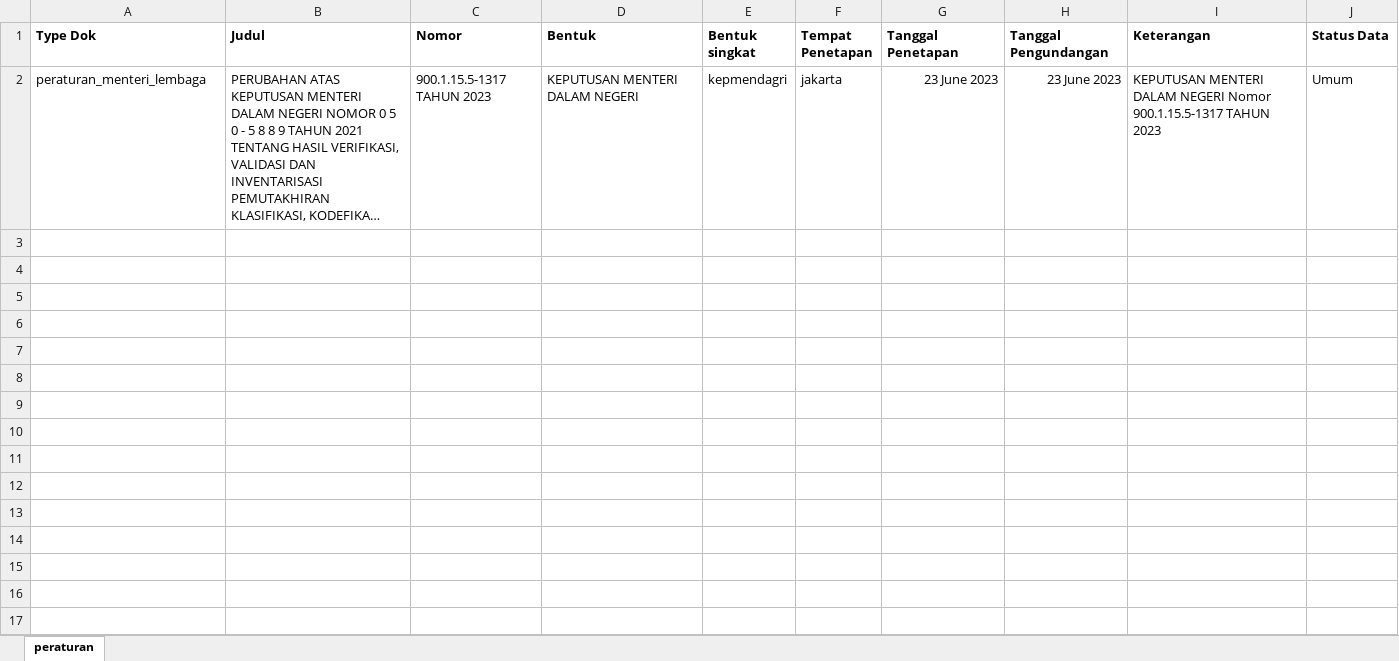
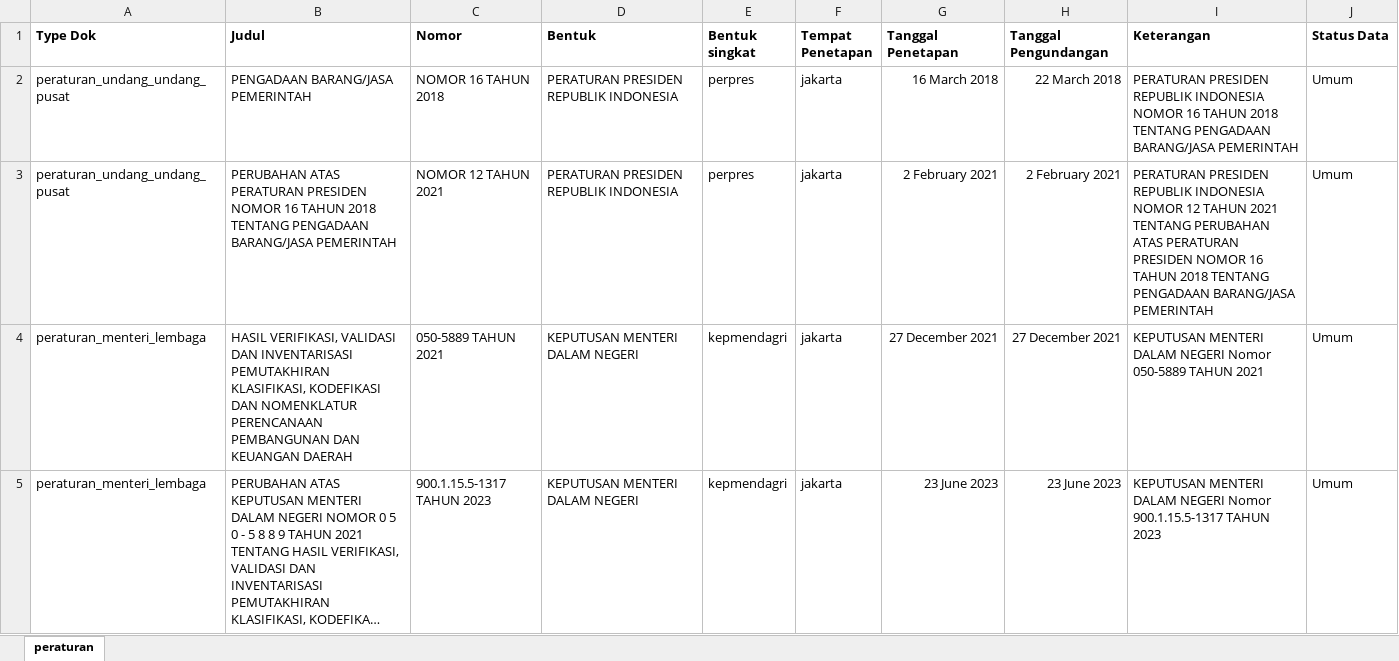
Before and after one commit to allweDepth/sesendok, an Excel workbook: public/template/template peraturan.xlsx, sheet peraturan, drawn as a sheet; long unchanged cells end in …; values as stored, in another font and other column widths than the file's, no borders; charts and pictures not drawn; the diff names each change by its address in the sheet, - before the commit and + after, or states it on an @@ line.

Commit message:
revisi template peraturan

```diff
--- a/public/template/template peraturan.xlsx (sheet peraturan)
+++ b/public/template/template peraturan.xlsx (sheet peraturan)
+row 2: peraturan_undang_undang_pusat | PENGADAAN BARANG/JASA PEMERINTAH | NOMOR 16 TAHUN 2018 | PERATURAN PRESIDEN REPUBLIK INDONESIA | perpres | jakarta | 16 March 2018 | 22 March 2018 | PERATURAN PRESIDEN REPUBLIK INDONESIA NOMOR 16 TAHUN 2018 TENTANG PENGADAAN BARANG/JASA PEMERINTAH | Umum
+row 3: peraturan_undang_undang_pusat | PERUBAHAN ATAS PERATURAN PRESIDEN NOMOR 16 TAHUN 2018 TENTANG PENGADAAN BARANG/JASA PEMERINTAH | NOMOR 12 TAHUN 2021 | PERATURAN PRESIDEN REPUBLIK INDONESIA | perpres | jakarta | 2 February 2021 | 2 February 2021 | PERATURAN PRESIDEN REPUBLIK INDONESIA NOMOR 12 TAHUN 2021 TENTANG PERUBAHAN ATAS PERATURAN PRESIDEN NOMOR 16 TAHUN 2018 TENTANG PENGADAAN BARANG/JASA PEMERINTAH | Umum
+row 4: peraturan_menteri_lembaga | HASIL VERIFIKASI, VALIDASI DAN INVENTARISASI PEMUTAKHIRAN KLASIFIKASI, KODEFIKASI DAN NOMENKLATUR PERENCANAAN PEMBANGUNAN DAN KEUANGAN DAERAH | 050-5889 TAHUN 2021 | KEPUTUSAN MENTERI DALAM NEGERI | kepmendagri | jakarta | 27 December 2021 | 27 December 2021 | KEPUTUSAN MENTERI DALAM NEGERI Nomor 050-5889 TAHUN 2021 | Umum
```
Also changed, not shown: charts or pictures, 2 other files.
